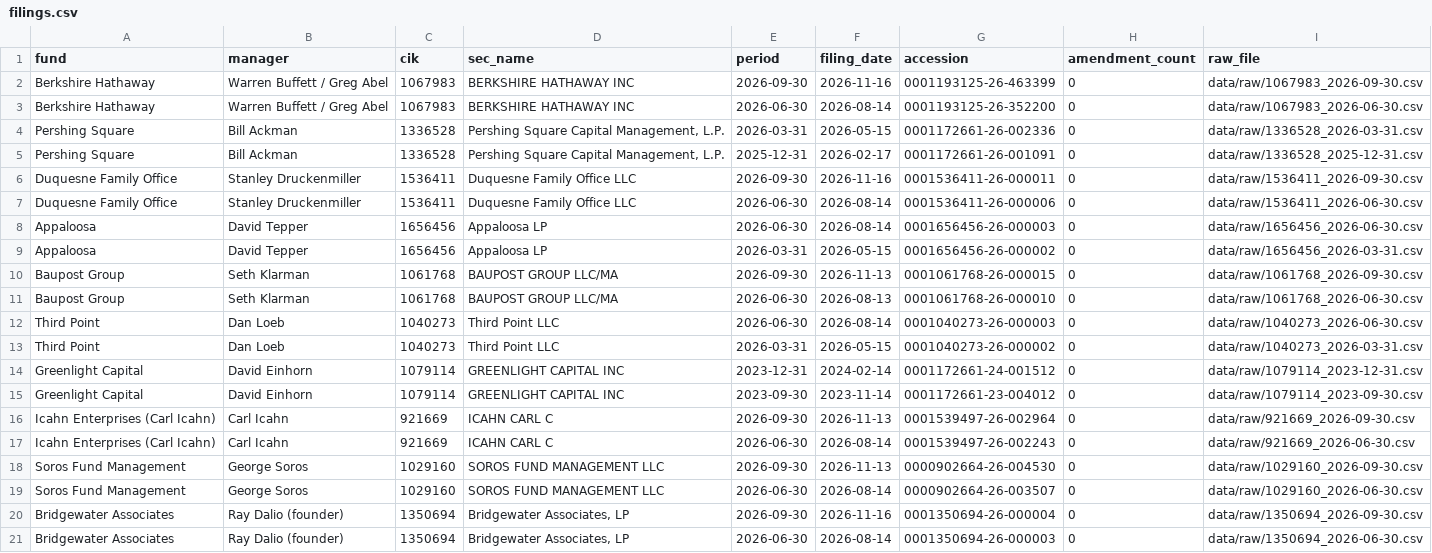
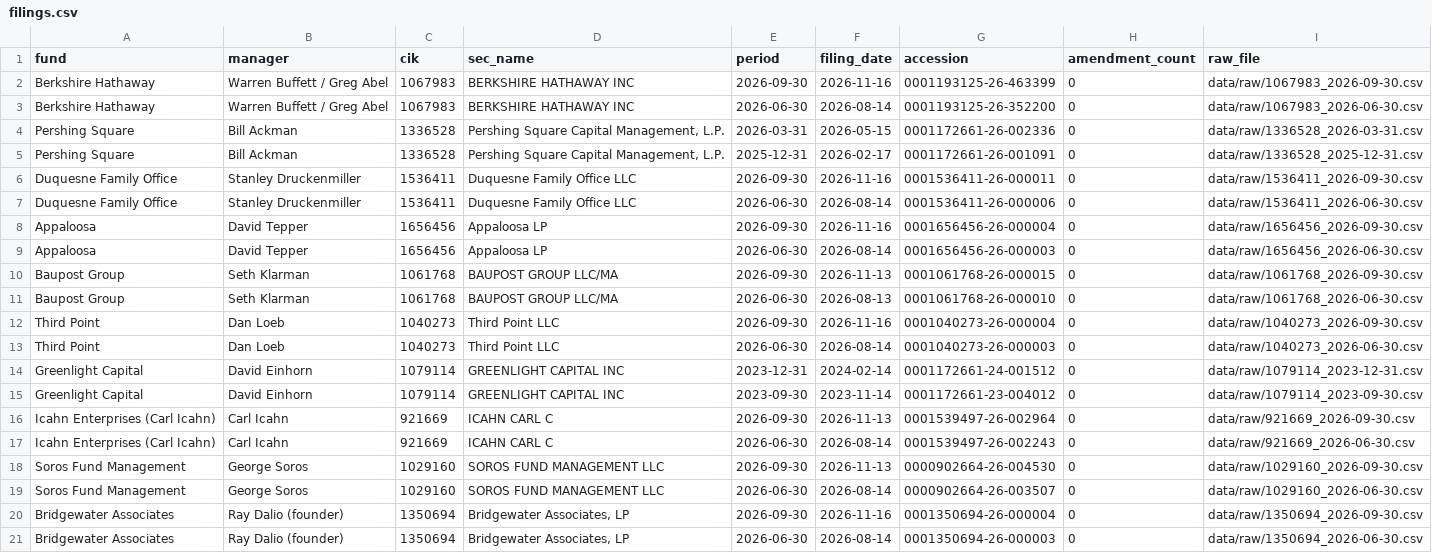
Before and after one commit to coarroyo120-bit/whale-tracker, a CSV file: data/filings.csv, drawn as a sheet.

```diff
--- a/data/filings.csv
+++ b/data/filings.csv
@@ -7,8 +7,8 @@ Duquesne Family Office,Stanley Druckenmiller,1536411,Duquesne Family Office LLC,
 Duquesne Family Office,Stanley Druckenmiller,1536411,Duquesne Family Office LLC,2026-06-30,2026-08-14,0001536411-26-000006,0,data/raw/1536411_2026-06-30.csv
+Appaloosa,David Tepper,1656456,Appaloosa LP,2026-09-30,2026-11-16,0001656456-26-000004,0,data/raw/1656456_2026-09-30.csv
 Appaloosa,David Tepper,1656456,Appaloosa LP,2026-06-30,2026-08-14,0001656456-26-000003,0,data/raw/1656456_2026-06-30.csv
-Appaloosa,David Tepper,1656456,Appaloosa LP,2026-03-31,2026-05-15,0001656456-26-000002,0,data/raw/1656456_2026-03-31.csv
 Baupost Group,Seth Klarman,1061768,BAUPOST GROUP LLC/MA,2026-09-30,2026-11-13,0001061768-26-000015,0,data/raw/1061768_2026-09-30.csv
 Baupost Group,Seth Klarman,1061768,BAUPOST GROUP LLC/MA,2026-06-30,2026-08-13,0001061768-26-000010,0,data/raw/1061768_2026-06-30.csv
+Third Point,Dan Loeb,1040273,Third Point LLC,2026-09-30,2026-11-16,0001040273-26-000004,0,data/raw/1040273_2026-09-30.csv
 Third Point,Dan Loeb,1040273,Third Point LLC,2026-06-30,2026-08-14,0001040273-26-000003,0,data/raw/1040273_2026-06-30.csv
-Third Point,Dan Loeb,1040273,Third Point LLC,2026-03-31,2026-05-15,0001040273-26-000002,0,data/raw/1040273_2026-03-31.csv
 Greenlight Capital,David Einhorn,1079114,GREENLIGHT CAPITAL INC,2023-12-31,2024-02-14,0001172661-24-001512,0,data/raw/1079114_2023-12-31.csv
```
Also changed, not shown: 2 other files.
